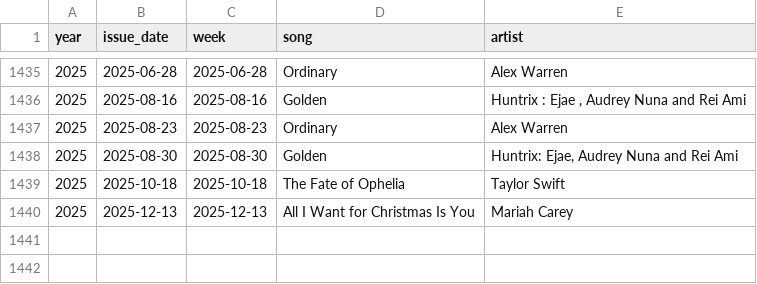
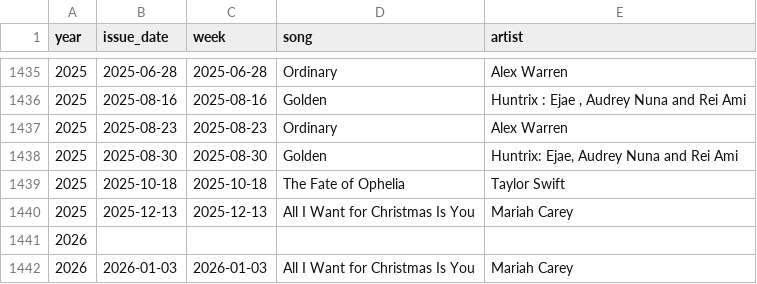
Before and after one commit to caevruss/billboard-hot100-scraper, a CSV file: DataSources/billboard_hot100_weekly.csv, drawn as a sheet; only a part is shown, gaps mark what is left out.

```diff
--- a/DataSources/billboard_hot100_weekly.csv
+++ b/DataSources/billboard_hot100_weekly.csv
@@ -1440 +1440,3 @@ year,issue_date,week,song,artist
 2025,2025-12-13,2025-12-13,All I Want for Christmas Is You,Mariah Carey
+2026,,,,
+2026,2026-01-03,2026-01-03,All I Want for Christmas Is You,Mariah Carey
```
Also changed, not shown: 2 other files.
